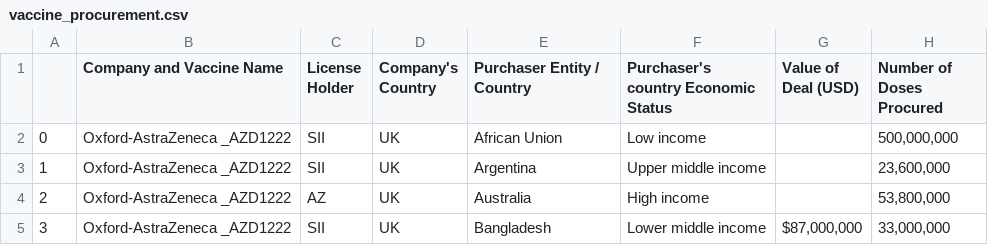
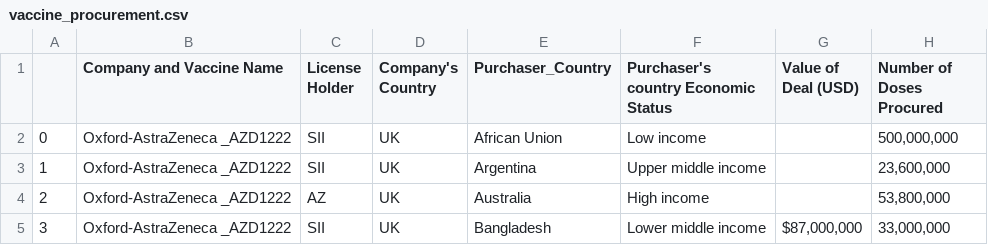
Before and after one commit to swil0067/Assignment2, a CSV file: data/vaccine_procurement.csv, drawn as a sheet; only a part is shown; the diff names each change by its address in the sheet, - before the commit and + after, or states it on an @@ line.

Commit message:
Update vaccine_procurement.csv
change column name

```diff
--- a/data/vaccine_procurement.csv
+++ b/data/vaccine_procurement.csv
-E1: Purchaser Entity / Country
+E1: Purchaser_Country
```
